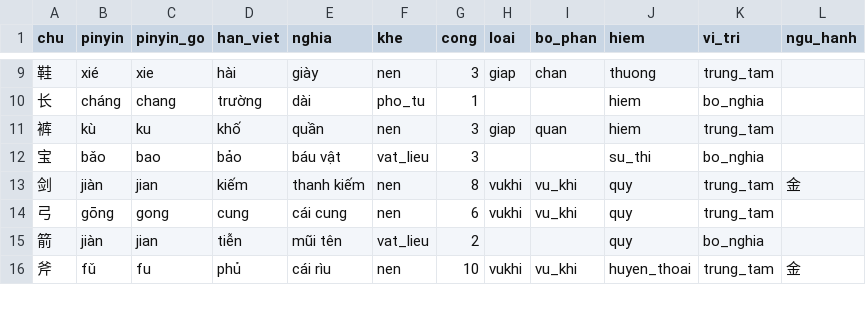
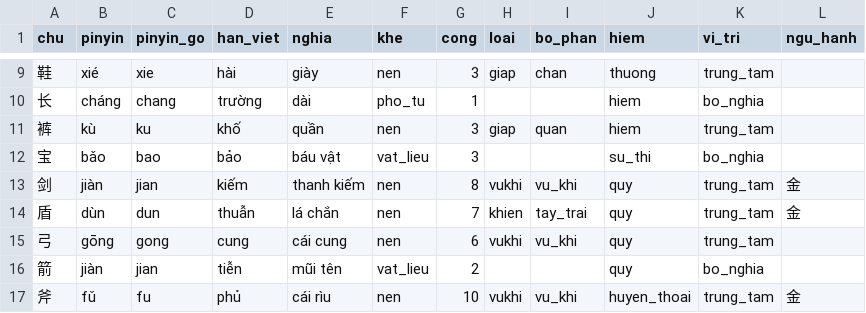
Before and after one commit to vitgoodkid/Game3SD, a CSV file: data/nguyen_lieu.csv, drawn as a sheet; only a part is shown, gaps mark what is left out; the diff names each change by its address in the sheet, - before the commit and + after, or states it on an @@ line.

```diff
--- a/data/nguyen_lieu.csv
+++ b/data/nguyen_lieu.csv
+row 14: 盾 | dùn | dun | thuẫn | lá chắn | nen | 7 | khien | tay_trai | quy | trung_tam | 金
```
Also changed, not shown: data/moveset.csv, 16 other files.
